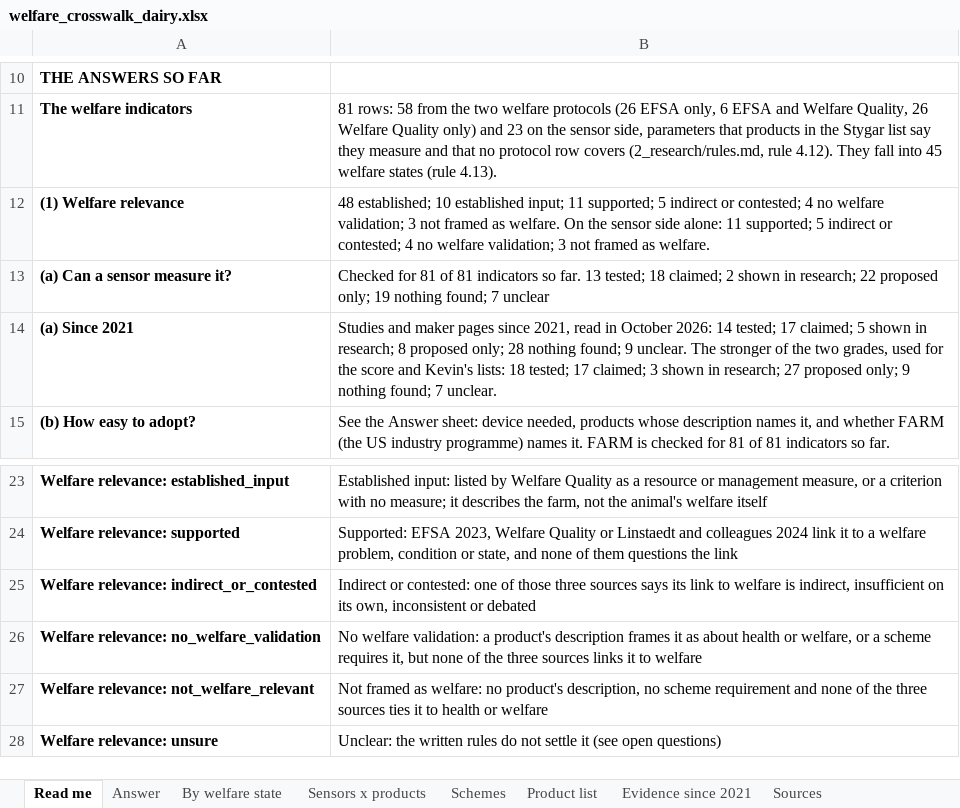
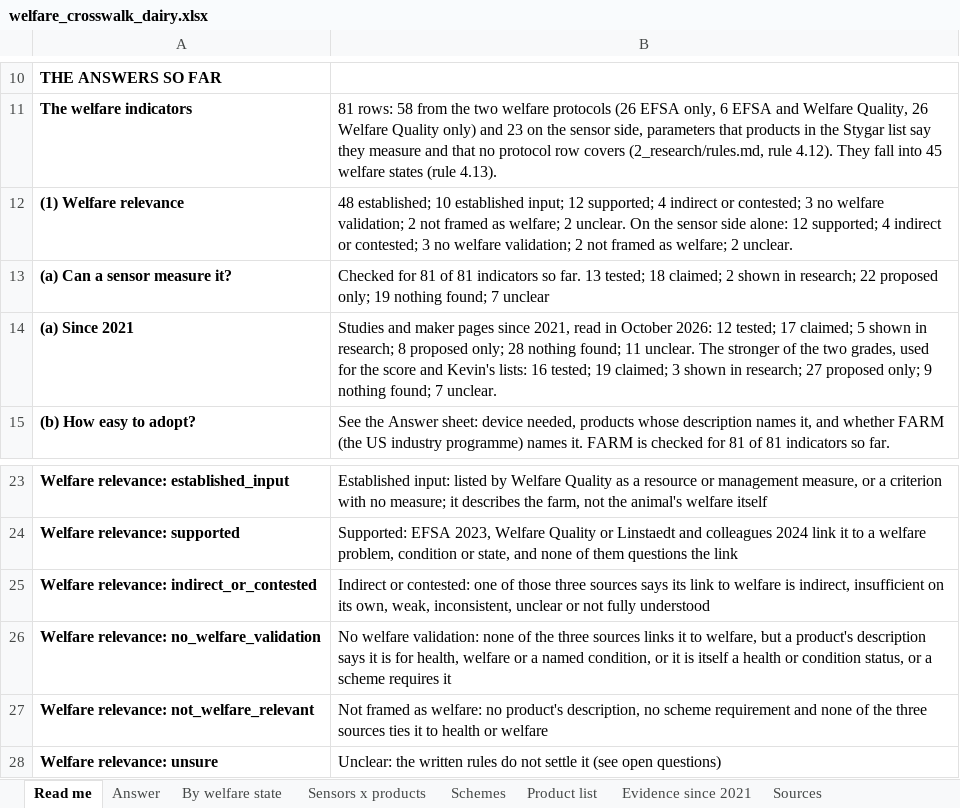
Before and after one commit to NewAi25/welfare-crosswalk, an Excel workbook: 4_output/welfare_crosswalk_dairy.xlsx, sheet Read me, drawn as a sheet; only a part is shown, gaps mark what is left out; values as stored, in another font and other column widths than the file's, no borders; the diff names each change by its address in the sheet, - before the commit and + after, or states it on an @@ line.

```diff
--- a/4_output/welfare_crosswalk_dairy.xlsx (sheet Read me)
+++ b/4_output/welfare_crosswalk_dairy.xlsx (sheet Read me)
-B12: …established input; 11 supported; 5 indirect or contested; 4 no welfare validation; 3 not framed as welfare. On the sensor side alone: 11 supported; 5 indirect or contested; 4 no welfare validation; 3 not framed as welfare.
+B12: …established input; 12 supported; 4 indirect or contested; 3 no welfare validation; 2 not framed as welfare; 2 unclear. On the sensor side alone: 12 supported; 4 indirect or contested; 3 no welfare validation; 2 not framed as welfare; 2 unclear.
-B14: …October 2026: 14 tested; 17 claimed; 5 shown in research; 8 proposed only; 28 nothing found; 9 unclear. The stronger of the two grades, used for the score and Kevin's lists: 18 tested; 17 claimed; 3…
+B14: …October 2026: 12 tested; 17 claimed; 5 shown in research; 8 proposed only; 28 nothing found; 11 unclear. The stronger of the two grades, used for the score and Kevin's lists: 16 tested; 19 claimed; 3…
-B25: …its own, inconsistent or debated
+B25: …its own, weak, inconsistent, unclear or not fully understood
-B26: …welfare validation: a product's description frames it as about health or welfare, or a scheme requires it, but none of the three sources links it to welfare
+B26: …welfare validation: none of the three sources links it to welfare, but a product's description says it is for health, welfare or a named condition, or it is itself a health or condition status, or a scheme requires it
```
Also changed, not shown: sheet Answer, sheet Evidence since 2021, sheet Schemes, sheet By welfare state, sheet Sensors x products, 12 other files.
